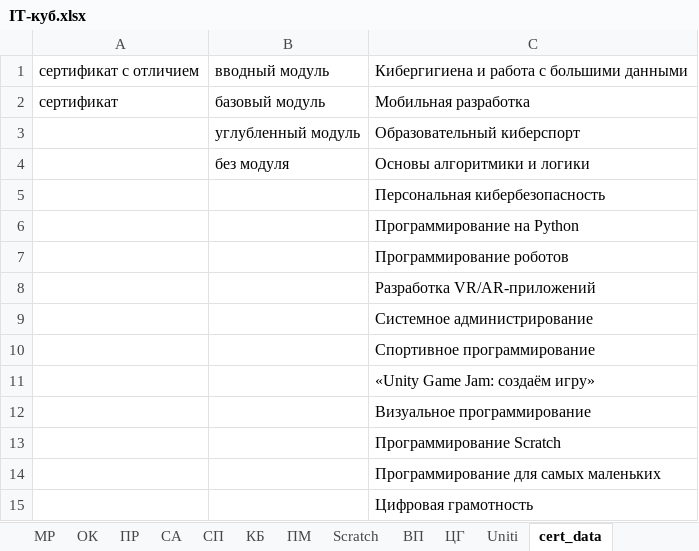
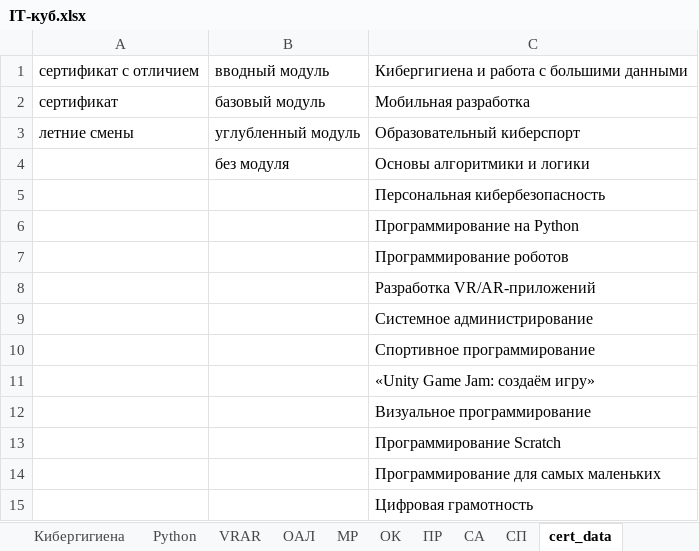
Before and after one commit to AlexxxBor/CertificateGenerator, an Excel workbook: dist/data/IT-куб.xlsx, sheet cert_data, drawn as a sheet; values as stored, in another font and other column widths than the file's, no borders; the diff names each change by its address in the sheet, - before the commit and + after, or states it on an @@ line.

```diff
--- a/dist/data/IT-куб.xlsx (sheet cert_data)
+++ b/dist/data/IT-куб.xlsx (sheet cert_data)
-sheet tab: КБ
-sheet tab: ПМ
-sheet tab: Scratch
-sheet tab: ВП
-sheet tab: ЦГ
-sheet tab: Uniti
-A3: (empty)
+A3: летние смены
```
Also changed, not shown: sheet Кибергигиена, sheet ОАЛ, sheet Python, sheet VRAR, sheet ПР, sheet СА, 3 more sheets, other sheet tabs, data/IT-куб.xlsx, 2 other files.
